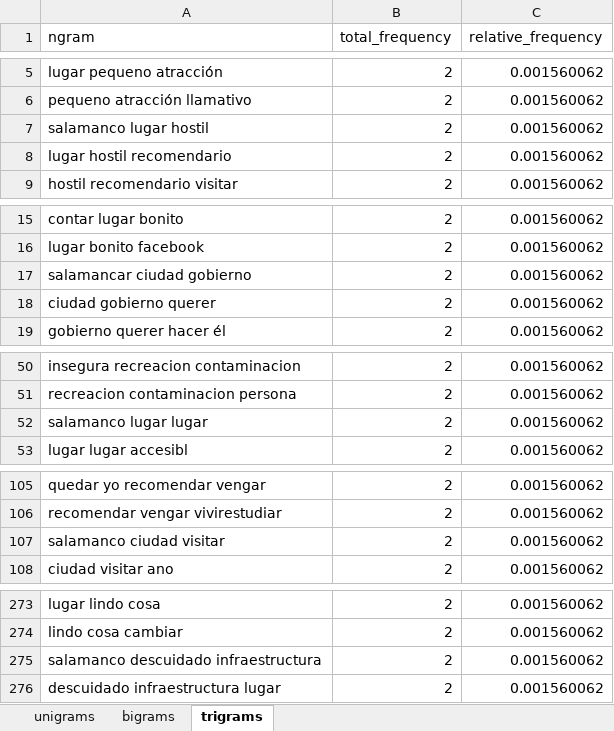
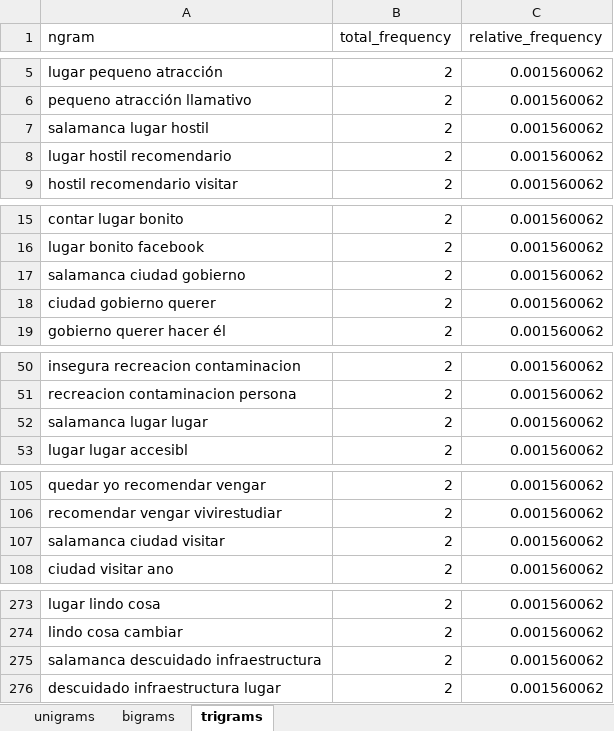
Before and after one commit to JoseAdrianRodriguezGonzalez/Analisis_topics_classic, an Excel workbook: data/processed/rankings_frequencies.xlsx, sheet trigrams, drawn as a sheet; only a part is shown, gaps mark what is left out; values as stored, in another font and other column widths than the file's, no borders; the diff covers the shown part only; the diff names each change by its address in the sheet, - before the commit and + after, or states it on an @@ line.

```diff
--- a/data/processed/rankings_frequencies.xlsx (sheet trigrams)
+++ b/data/processed/rankings_frequencies.xlsx (sheet trigrams)
-A7 (ngram): salamanco lugar hostil
+A7 (ngram): salamanca lugar hostil
-A17 (ngram): salamancar ciudad gobierno
+A17 (ngram): salamanca ciudad gobierno
-A52 (ngram): salamanco lugar lugar
+A52 (ngram): salamanca lugar lugar
-A107 (ngram): salamanco ciudad visitar
+A107 (ngram): salamanca ciudad visitar
-A275 (ngram): salamanco descuidado infraestructura
+A275 (ngram): salamanca descuidado infraestructura
```
Also changed, not shown: 15 edited cells elsewhere in this sheet, sheet bigrams, sheet unigrams, 3 other files.
